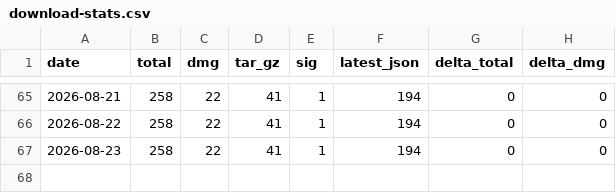
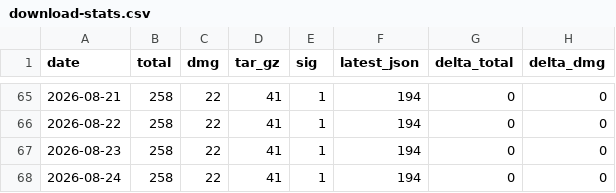
Before and after one commit to ryo-kame/atelie-releases, a CSV file: download-stats.csv, drawn as a sheet; only a part is shown, gaps mark what is left out.

Commit message:
chore: record download stats for 2026-08-24

```diff
--- a/download-stats.csv
+++ b/download-stats.csv
@@ -67 +67,2 @@ date,total,dmg,tar_gz,sig,latest_json,delta_total,delta_dmg
 2026-08-23,258,22,41,1,194,0,0
+2026-08-24,258,22,41,1,194,0,0
```
